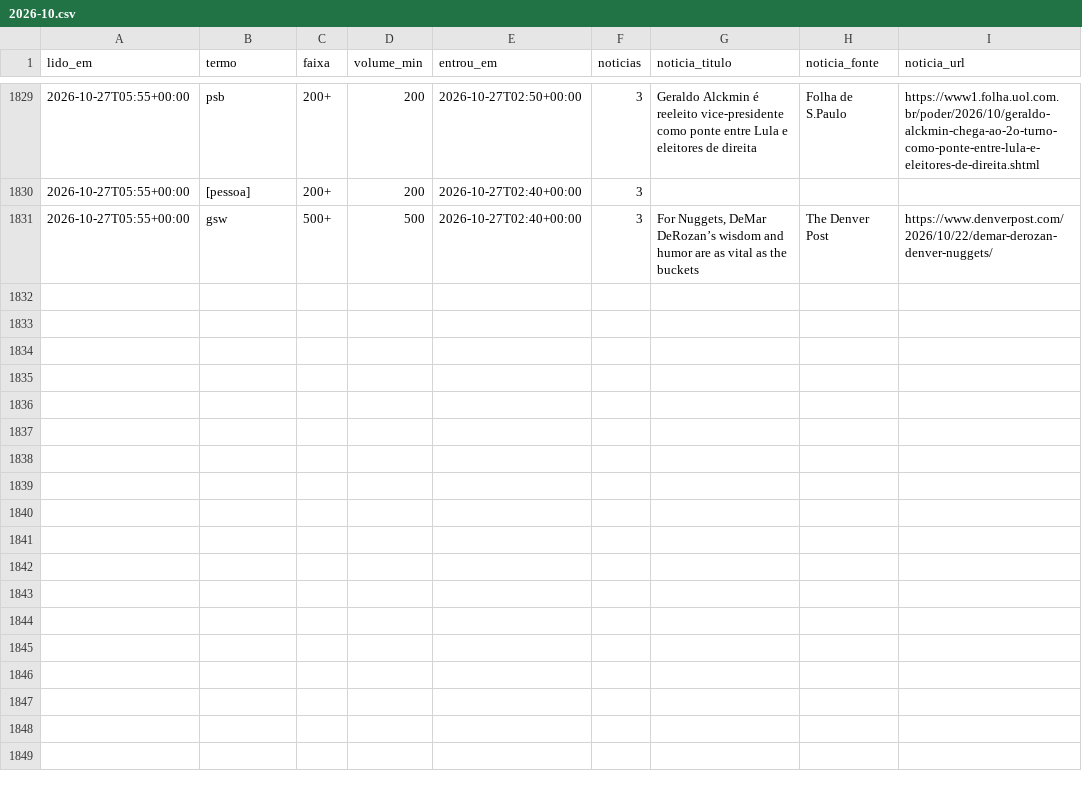
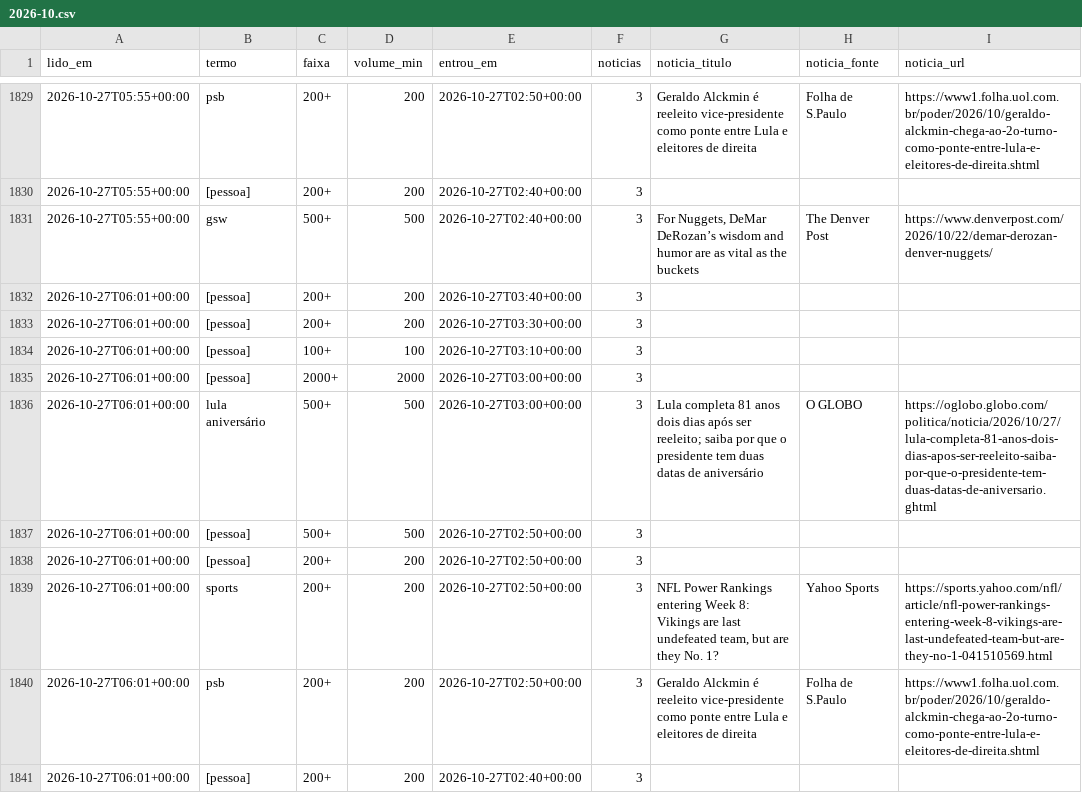
Before and after one commit to kel-lorran/saloInt-sinais, a CSV file: dados/trends/2026-10.csv, drawn as a sheet; only a part is shown, gaps mark what is left out.

```diff
--- a/dados/trends/2026-10.csv
+++ b/dados/trends/2026-10.csv
@@ -1831 +1831,11 @@ lido_em,termo,faixa,volume_min,entrou_em,noticias,noticia_titulo,noticia_fonte,n
 2026-10-27T05:55+00:00,gsw,500+,500,2026-10-27T02:40+00:00,3,"For Nuggets, DeMar DeRozan’s wisdom and humor are as vital as the buckets",The Denver Post,https://www.denverpost.com/2026/10/22/demar-derozan-denver-nuggets/
+2026-10-27T06:01+00:00,[pessoa],200+,200,2026-10-27T03:40+00:00,3,,,
+2026-10-27T06:01+00:00,[pessoa],200+,200,2026-10-27T03:30+00:00,3,,,
+2026-10-27T06:01+00:00,[pessoa],100+,100,2026-10-27T03:10+00:00,3,,,
+2026-10-27T06:01+00:00,[pessoa],2000+,2000,2026-10-27T03:00+00:00,3,,,
+2026-10-27T06:01+00:00,lula aniversário,500+,500,2026-10-27T03:00+00:00,3,Lula completa 81 anos dois dias após ser reeleito; saiba por que o presidente tem duas datas de aniversário,O GLOBO,https://oglobo.globo.com/politica/noticia/2026/10/27/lula-completa-81-anos-dois-dias-apos-ser-reeleito-saiba-por-que-o-presidente-tem-duas-datas-de-aniversario.ghtml
+2026-10-27T06:01+00:00,[pessoa],500+,500,2026-10-27T02:50+00:00,3,,,
+2026-10-27T06:01+00:00,[pessoa],200+,200,2026-10-27T02:50+00:00,3,,,
+2026-10-27T06:01+00:00,sports,200+,200,2026-10-27T02:50+00:00,3,"NFL Power Rankings entering Week 8: Vikings are last undefeated team, but are they No. 1?",Yahoo Sports,https://sports.yahoo.com/nfl/article/nfl-power-rankings-entering-week-8-vikings-are-last-undefeated-team-but-are-they-no-1-041510569.html
+2026-10-27T06:01+00:00,psb,200+,200,2026-10-27T02:50+00:00,3,Geraldo Alckmin é reeleito vice-presidente como ponte entre Lula e eleitores de direita,Folha de S.Paulo,https://www1.folha.uol.com.br/poder/2026/10/geraldo-alckmin-chega-ao-2o-turno-como-ponte-entre-lula-e-eleitores-de-direita.shtml
+2026-10-27T06:01+00:00,[pessoa],200+,200,2026-10-27T02:40+00:00,3,,,
```
